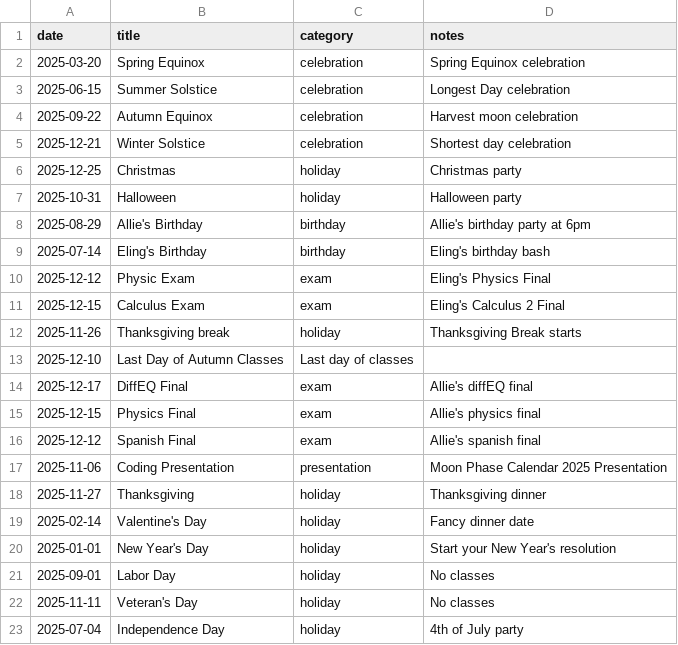
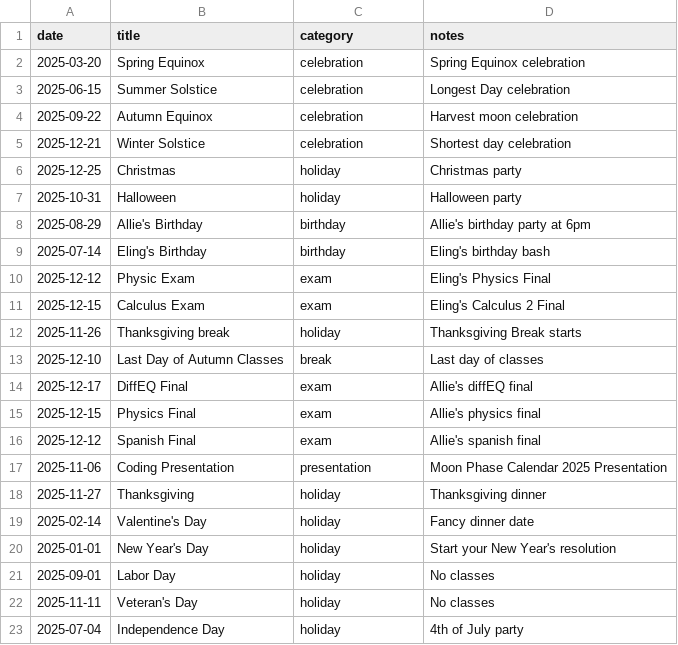
Before and after one commit to echengpython/Moon-Phase-Calendar-2025, a CSV file: events.csv, drawn as a sheet.

Commit message:
edited events.csv

```diff
--- a/events.csv
+++ b/events.csv
@@ -12,3 +12,3 @@ date,title,category,notes
 2025-11-26,Thanksgiving break,holiday,"Thanksgiving Break starts"
-2025-12-10,Last Day of Autumn Classes,"Last day of classes"
+2025-12-10,Last Day of Autumn Classes,break,"Last day of classes"
 2025-12-17,DiffEQ Final,exam,"Allie's diffEQ final"
```
